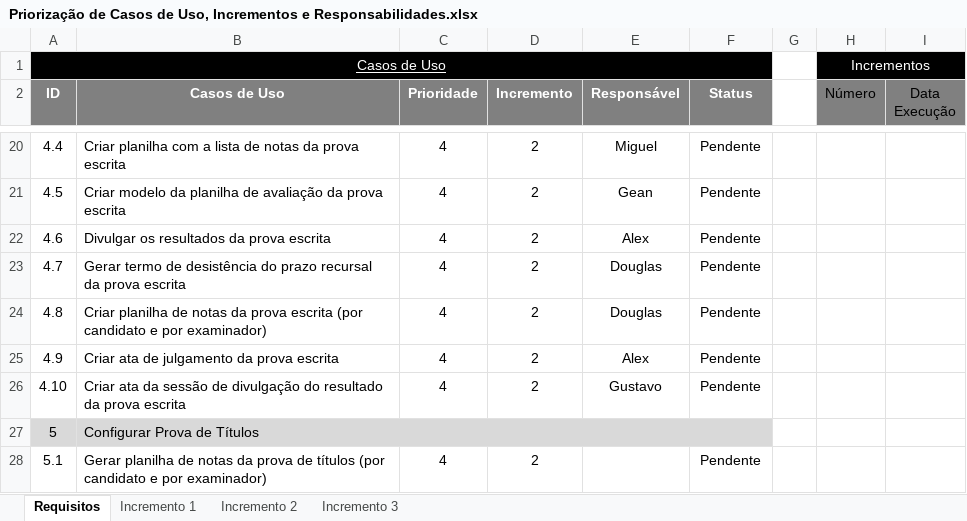
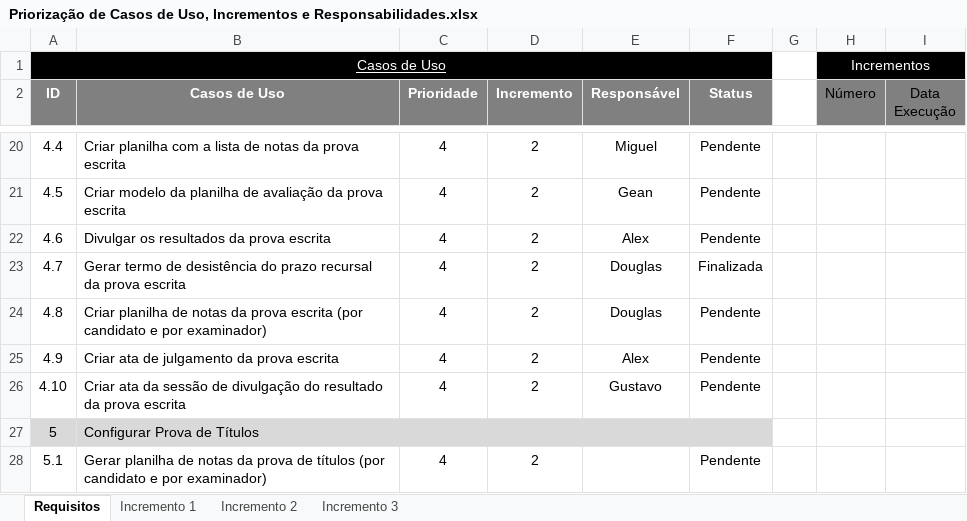
Before and after one commit to gustavosrodrigues/EvolucaoGCP, an Excel workbook: Priorização de Casos de Uso, Incrementos e Responsabilidades.xlsx, sheet Requisitos, drawn as a sheet; only a part is shown, gaps mark what is left out; values as stored, in another font and other column widths than the file's, no borders; the diff names each change by its address in the sheet, - before the commit and + after, or states it on an @@ line.

```diff
--- a/Priorização de Casos de Uso, Incrementos e Responsabilidades.xlsx (sheet Requisitos)
+++ b/Priorização de Casos de Uso, Incrementos e Responsabilidades.xlsx (sheet Requisitos)
-F23 (Status): Pendente
+F23 (Status): Finalizada
```
Also changed, not shown: sheet Incremento 2, 1 other file.
